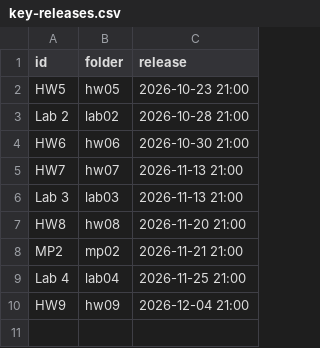
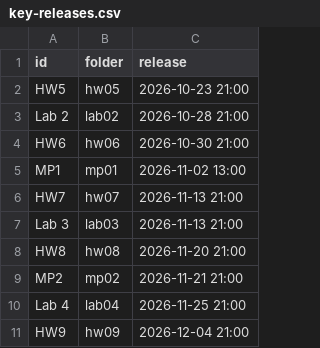
Before and after one commit to bee-envsys-cornell/fall2026, a CSV file: data/key-releases.csv, drawn as a sheet.

```diff
--- a/data/key-releases.csv
+++ b/data/key-releases.csv
@@ -4,2 +4,3 @@ Lab 2,lab02,2026-10-28 21:00
 HW6,hw06,2026-10-30 21:00
+MP1,mp01,2026-11-02 13:00
 HW7,hw07,2026-11-13 21:00
```
Also changed, not shown: 2 other files.
